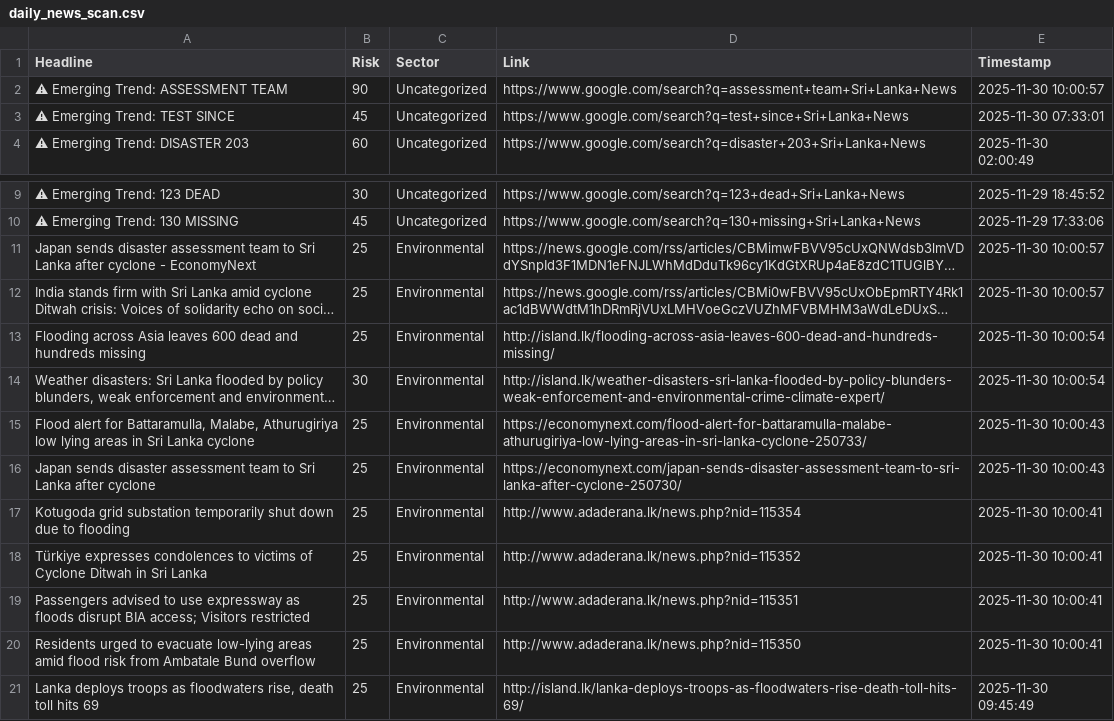
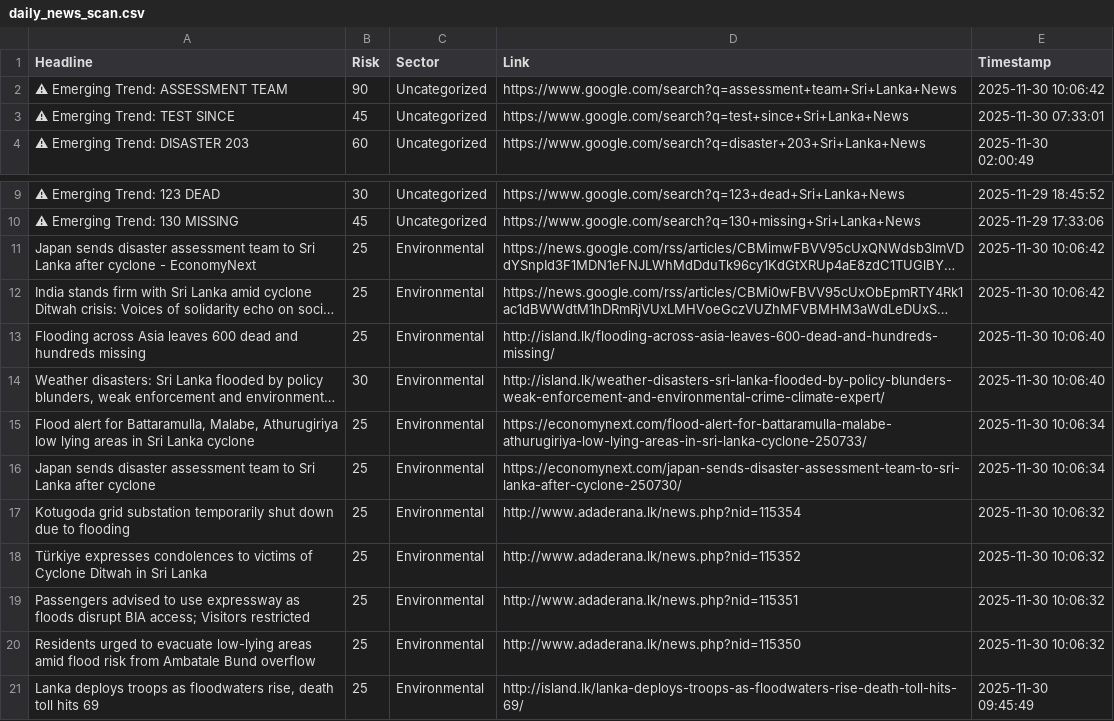
Before and after one commit to usmaanimran/vita_lk, a CSV file: data/daily_news_scan.csv, drawn as a sheet; only a part is shown, gaps mark what is left out; long unchanged cells end in …; the diff names each change by its address in the sheet, - before the commit and + after, or states it on an @@ line.

```diff
--- a/data/daily_news_scan.csv
+++ b/data/daily_news_scan.csv
-E2 (Timestamp): 2025-11-30 10:00:57
+E2 (Timestamp): 2025-11-30 10:06:42
-E11:E12 (Timestamp): 2025-11-30 10:00:57
+E11:E12 (Timestamp): 2025-11-30 10:06:42
-E13:E14 (Timestamp): 2025-11-30 10:00:54
+E13:E14 (Timestamp): 2025-11-30 10:06:40
-E15:E16 (Timestamp): 2025-11-30 10:00:43
+E15:E16 (Timestamp): 2025-11-30 10:06:34
-E17:E20 (Timestamp): 2025-11-30 10:00:41
+E17:E20 (Timestamp): 2025-11-30 10:06:32
```
Also changed, not shown: data/risk_history.csv.
